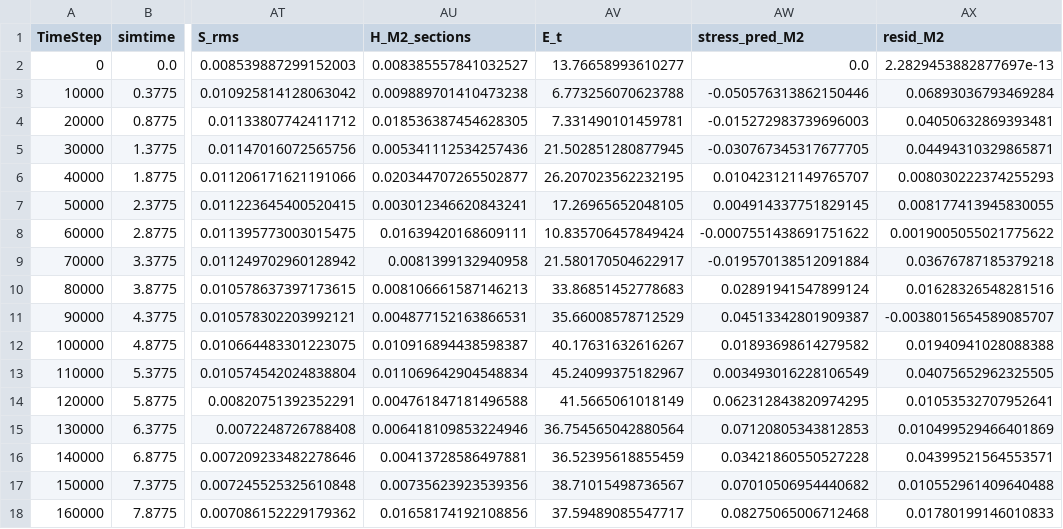
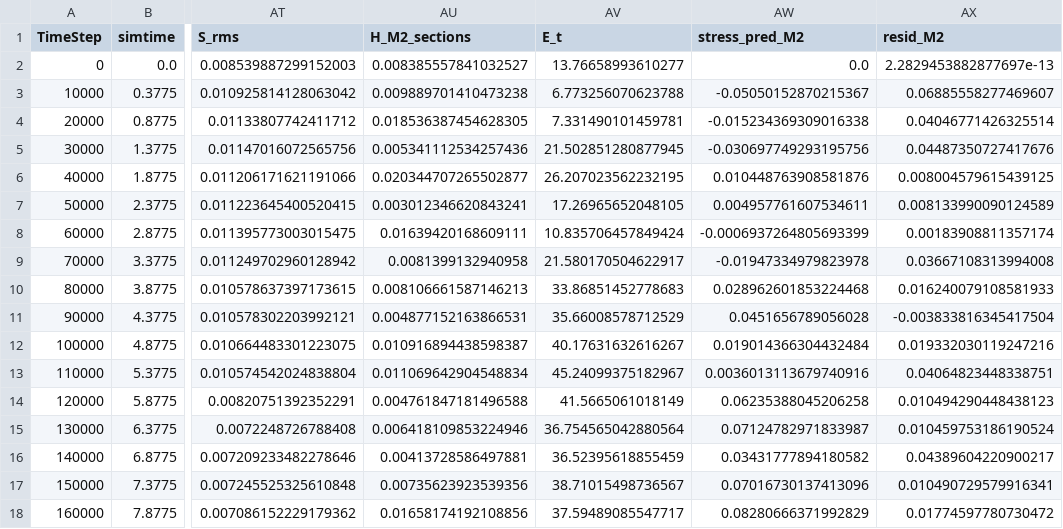
Before and after one commit to Zzz0525zzz/twin, a CSV file: #main/Theory_compute/analysis_compute/processed_state_twin.csv, drawn as a sheet; only a part is shown, gaps mark what is left out; the diff covers the shown part only; the diff names each change by its address in the sheet, - before the commit and + after, or states it on an @@ line.

```diff
--- a/#main/Theory_compute/analysis_compute/processed_state_twin.csv
+++ b/#main/Theory_compute/analysis_compute/processed_state_twin.csv
-AW3 (stress_pred_M2): -0.050576313862150446
+AW3 (stress_pred_M2): -0.05050152870215367
-AX3 (resid_M2): 0.06893036793469284
+AX3 (resid_M2): 0.06885558277469607
-AW4 (stress_pred_M2): -0.015272983739696003
+AW4 (stress_pred_M2): -0.015234369309016338
-AX4 (resid_M2): 0.04050632869393481
+AX4 (resid_M2): 0.04046771426325514
-AW5 (stress_pred_M2): -0.030767345317677705
+AW5 (stress_pred_M2): -0.030697749293195756
-AX5 (resid_M2): 0.04494310329865871
+AX5 (resid_M2): 0.04487350727417676
-AW6 (stress_pred_M2): 0.010423121149765707
+AW6 (stress_pred_M2): 0.010448763908581876
-AX6 (resid_M2): 0.008030222374255293
+AX6 (resid_M2): 0.008004579615439125
-AW7 (stress_pred_M2): 0.004914337751829145
+AW7 (stress_pred_M2): 0.004957761607534611
-AX7 (resid_M2): 0.008177413945830055
+AX7 (resid_M2): 0.008133990090124589
-AW8 (stress_pred_M2): -0.0007551438691751622
+AW8 (stress_pred_M2): -0.0006937264805693399
-AX8 (resid_M2): 0.0019005055021775622
+AX8 (resid_M2): 0.00183908811357174
-AW9 (stress_pred_M2): -0.019570138512091884
+AW9 (stress_pred_M2): -0.01947334979823978
-AX9 (resid_M2): 0.03676787185379218
+AX9 (resid_M2): 0.03667108313994008
-AW10 (stress_pred_M2): 0.02891941547899124
+AW10 (stress_pred_M2): 0.028962601853224468
-AX10 (resid_M2): 0.01628326548281516
+AX10 (resid_M2): 0.016240079108581933
-AW11 (stress_pred_M2): 0.04513342801909387
+AW11 (stress_pred_M2): 0.0451656789056028
-AX11 (resid_M2): -0.0038015654589085707
+AX11 (resid_M2): -0.003833816345417504
-AW12 (stress_pred_M2): 0.01893698614279582
+AW12 (stress_pred_M2): 0.019014366304432484
-AX12 (resid_M2): 0.01940941028088388
+AX12 (resid_M2): 0.019332030119247216
-AW13 (stress_pred_M2): 0.003493016228106549
+AW13 (stress_pred_M2): 0.0036013113679740916
-AX13 (resid_M2): 0.04075652962325505
+AX13 (resid_M2): 0.04064823448338751
-AW14 (stress_pred_M2): 0.062312843820974295
+AW14 (stress_pred_M2): 0.06235388045206258
-AX14 (resid_M2): 0.01053532707952641
+AX14 (resid_M2): 0.010494290448438123
-AW15 (stress_pred_M2): 0.07120805343812853
+AW15 (stress_pred_M2): 0.07124782971833987
-AX15 (resid_M2): 0.010499529466401869
+AX15 (resid_M2): 0.010459753186190524
-AW16 (stress_pred_M2): 0.03421860550527228
+AW16 (stress_pred_M2): 0.03431777894180582
-AX16 (resid_M2): 0.04399521564553571
+AX16 (resid_M2): 0.04389604220900217
-AW17 (stress_pred_M2): 0.07010506954440682
+AW17 (stress_pred_M2): 0.07016730137413096
-AX17 (resid_M2): 0.010552961409640488
+AX17 (resid_M2): 0.010490729579916341
-AW18 (stress_pred_M2): 0.08275065006712468
+AW18 (stress_pred_M2): 0.08280666371992829
-AX18 (resid_M2): 0.01780199146010833
+AX18 (resid_M2): 0.01774597780730472
```
Also changed, not shown: 168 edited cells elsewhere in this file, #main/Theory_compute/analysis_compute/processed_state_single.csv, #main/Theory_compute/analysis_compute/summary_mechanism.csv, 5 other files.
